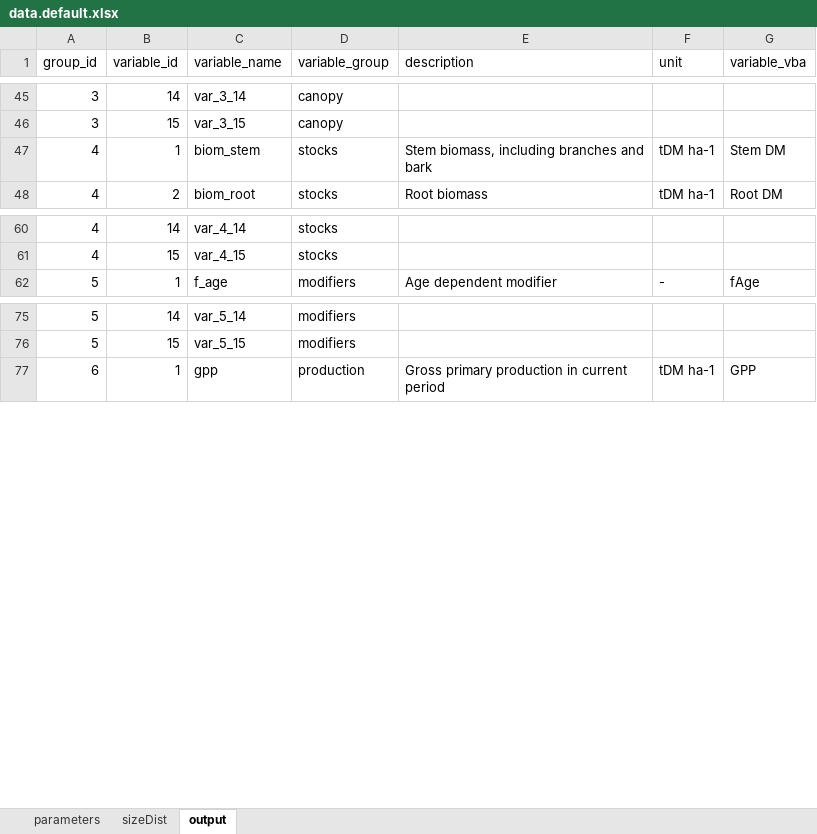
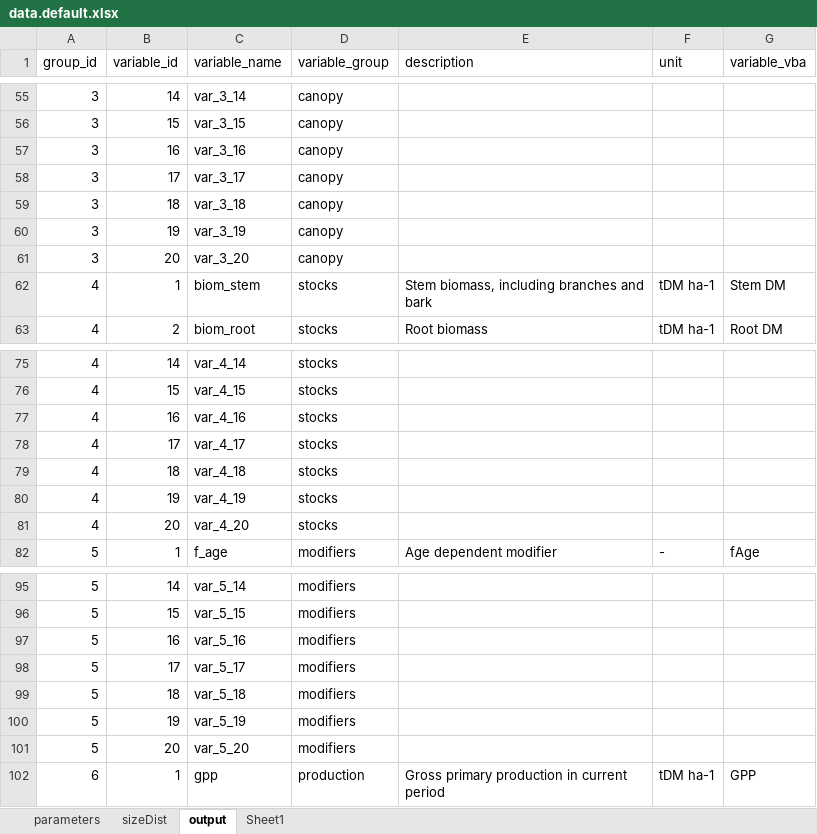
Before and after one commit to trotsiuk/r3PG, an Excel workbook: data-raw/data.default.xlsx, sheet output, drawn as a sheet; only a part is shown, gaps mark what is left out; values as stored, in another font and other column widths than the file's, no borders; the diff covers the shown part only; the diff names each change by its address in the sheet, - before the commit and + after, or states it on an @@ line.

Commit message:
increasing the output dimentions to 20 per group

```diff
--- a/data-raw/data.default.xlsx (sheet output)
+++ b/data-raw/data.default.xlsx (sheet output)
+sheet tab: Sheet1
+row 57: 3 | 16 | var_3_16 | canopy
+row 58: 3 | 17 | var_3_17 | canopy
+row 59: 3 | 18 | var_3_18 | canopy
+row 60: 3 | 19 | var_3_19 | canopy
+row 61: 3 | 20 | var_3_20 | canopy
+row 77: 4 | 16 | var_4_16 | stocks
+row 78: 4 | 17 | var_4_17 | stocks
+row 79: 4 | 18 | var_4_18 | stocks
+row 80: 4 | 19 | var_4_19 | stocks
+row 81: 4 | 20 | var_4_20 | stocks
+row 97: 5 | 16 | var_5_16 | modifiers
+row 98: 5 | 17 | var_5_17 | modifiers
+row 99: 5 | 18 | var_5_18 | modifiers
+row 100: 5 | 19 | var_5_19 | modifiers
+row 101: 5 | 20 | var_5_20 | modifiers
```
Also changed, not shown: 40 added rows and 3 edited cells elsewhere in this sheet, 7 other files.
